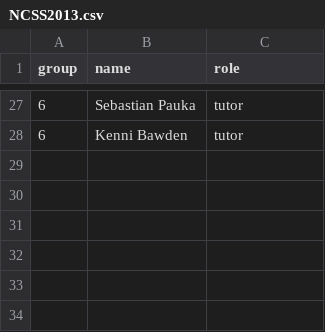
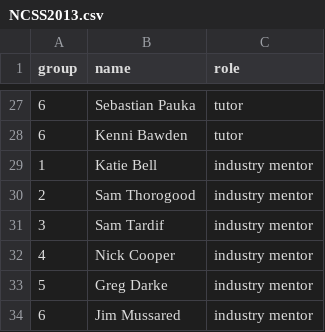
Before and after one commit to spauka/ncss-tutor-tree, a CSV file: NCSS2013.csv, drawn as a sheet; only a part is shown, gaps mark what is left out; the diff names each change by its address in the sheet, - before the commit and + after, or states it on an @@ line.

Commit message:
Add industry mentors to 2013

```diff
--- a/NCSS2013.csv
+++ b/NCSS2013.csv
+row 29: 1 | Katie Bell | industry mentor
+row 30: 2 | Sam Thorogood | industry mentor
+row 31: 3 | Sam Tardif | industry mentor
+row 32: 4 | Nick Cooper | industry mentor
+row 33: 5 | Greg Darke | industry mentor
+row 34: 6 | Jim Mussared | industry mentor
```
